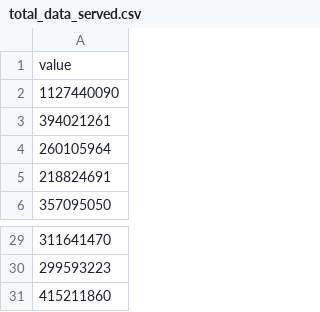
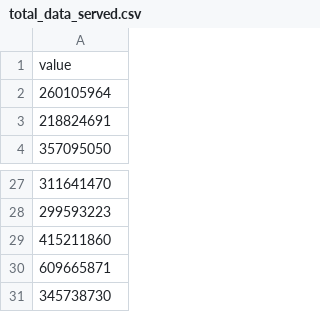
Before and after one commit to HEATLabs/HEAT-Labs-Configs, a CSV file: cf-export/total_data_served.csv, drawn as a sheet; only a part is shown, gaps mark what is left out; removed rows and columns are numbered as before the commit, all else as after; the diff names each change by its address in the sheet, - before the commit and + after, or states it on an @@ line.

Commit message:
updated cloudflare traffic data

```diff
--- a/cf-export/total_data_served.csv
+++ b/cf-export/total_data_served.csv
-row 2: 1127440090
-row 3: 394021261
+row 30: 609665871
+row 31: 345738730
```
Also changed, not shown: cf-export/data_cached.csv, cf-export/unique_visitors.csv, 2 other files.
